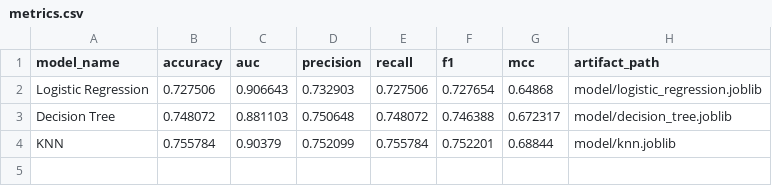
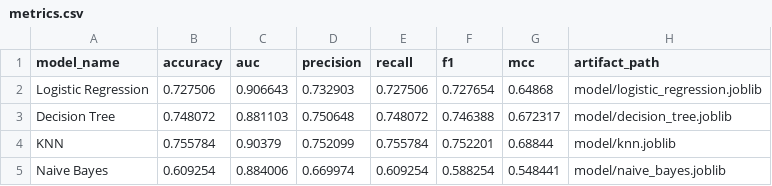
Before and after one commit to Asta436/Machine-Learning-Assignment-2, a CSV file: reports/metrics.csv, drawn as a sheet; the diff names each change by its address in the sheet, - before the commit and + after, or states it on an @@ line.

```diff
--- a/reports/metrics.csv
+++ b/reports/metrics.csv
+row 5: Naive Bayes | 0.609254 | 0.884006 | 0.669974 | 0.609254 | 0.588254 | 0.548441 | model/naive_bayes.joblib
```
Also changed, not shown: 2 other files.
